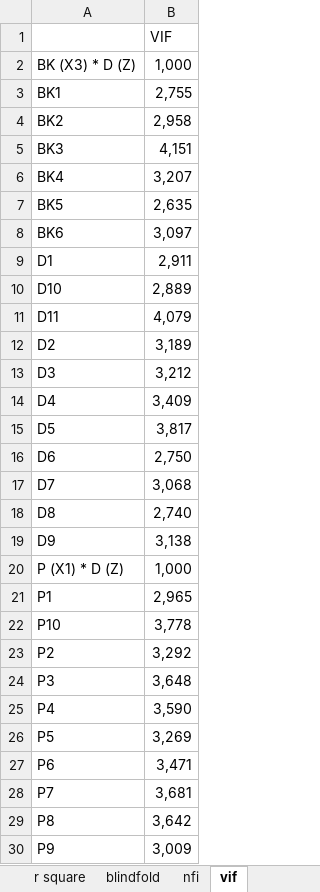
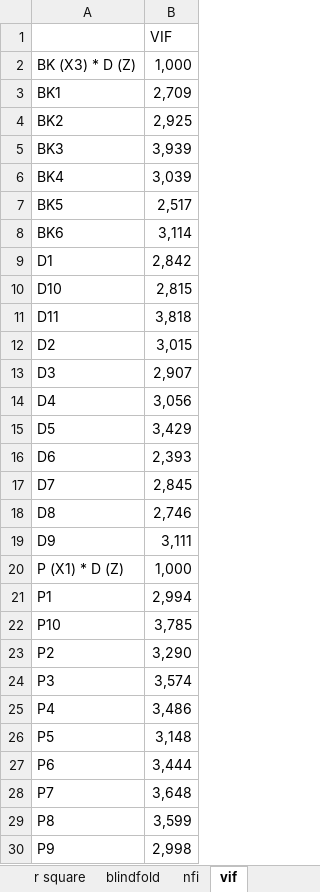
Before and after one commit to virdiggg/tesis, an Excel workbook: target/smartpls.xlsx, sheet vif, drawn as a sheet; only a part is shown; values as stored, in another font and other column widths than the file's, no borders; the diff covers the shown part only; the diff names each change by its address in the sheet, - before the commit and + after, or states it on an @@ line.

```diff
--- a/target/smartpls.xlsx (sheet vif)
+++ b/target/smartpls.xlsx (sheet vif)
-B3: 2,755
+B3: 2,709
-B4: 2,958
+B4: 2,925
-B5: 4,151
+B5: 3,939
-B6: 3,207
+B6: 3,039
-B7: 2,635
+B7: 2,517
-B8: 3,097
+B8: 3,114
-B9: 2,911
+B9: 2,842
-B10: 2,889
+B10: 2,815
-B11: 4,079
+B11: 3,818
-B12: 3,189
+B12: 3,015
-B13: 3,212
+B13: 2,907
-B14: 3,409
+B14: 3,056
-B15: 3,817
+B15: 3,429
-B16: 2,750
+B16: 2,393
-B17: 3,068
+B17: 2,845
-B18: 2,740
+B18: 2,746
-B19: 3,138
+B19: 3,111
-B21: 2,965
+B21: 2,994
-B22: 3,778
+B22: 3,785
-B23: 3,292
+B23: 3,290
-B24: 3,648
+B24: 3,574
-B25: 3,590
+B25: 3,486
-B26: 3,269
+B26: 3,148
-B27: 3,471
+B27: 3,444
-B28: 3,681
+B28: 3,648
-B29: 3,642
+B29: 3,599
-B30: 3,009
+B30: 2,998
```
Also changed, not shown: 8 edited cells elsewhere in this sheet, sheet loading factor, sheet bootstrapping, sheet flc, sheet htmt, sheet validity and reability, sheet nfi, 2 more sheets, target/Hasil_Profil_Responden.xlsx, 21 other files.
